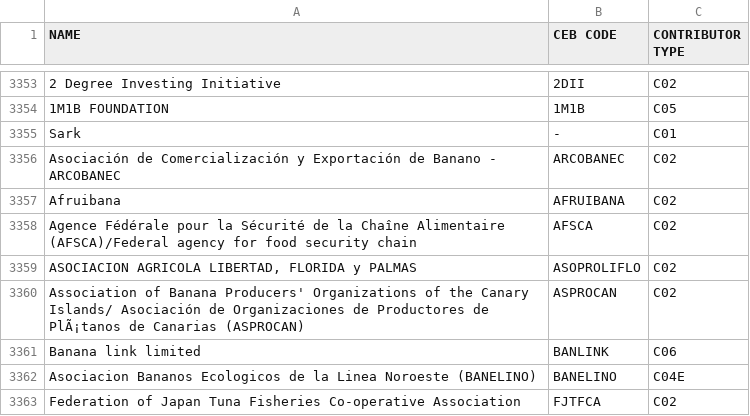
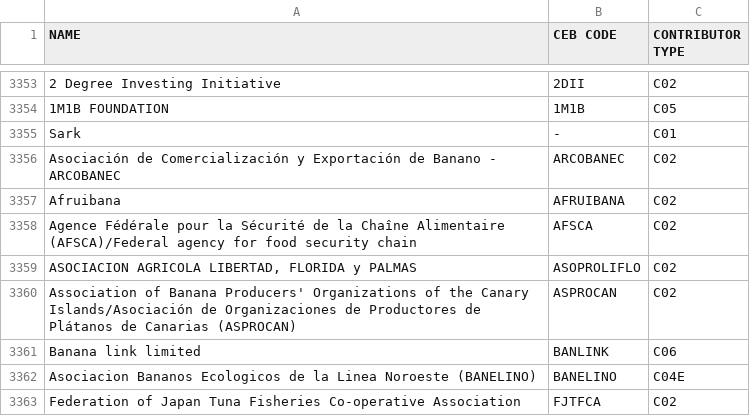
Before and after one commit to CEB-HLCM/FS-Public-Codes, a CSV file: DONORS.csv, drawn as a sheet; only a part is shown, gaps mark what is left out.

Commit message:
Updated DONORS

```diff
--- a/DONORS.csv
+++ b/DONORS.csv
@@ -3360,3 +3360,3 @@ Agence Fédérale pour la Sécurité de la Chaîne Alimentaire (AFSCA)/Federal a
 "ASOCIACION AGRICOLA LIBERTAD, FLORIDA y PALMAS",ASOPROLIFLO,C02
-Association of Banana Producers' Organizations of the Canary Islands/ Asociación de Organizaciones de Productores de PlÃ¡tanos de Canarias (ASPROCAN),ASPROCAN,C02
+Association of Banana Producers' Organizations of the Canary Islands/Asociación de Organizaciones de Productores de Plátanos de Canarias (ASPROCAN),ASPROCAN,C02
 Banana link limited,BANLINK,C06
```
